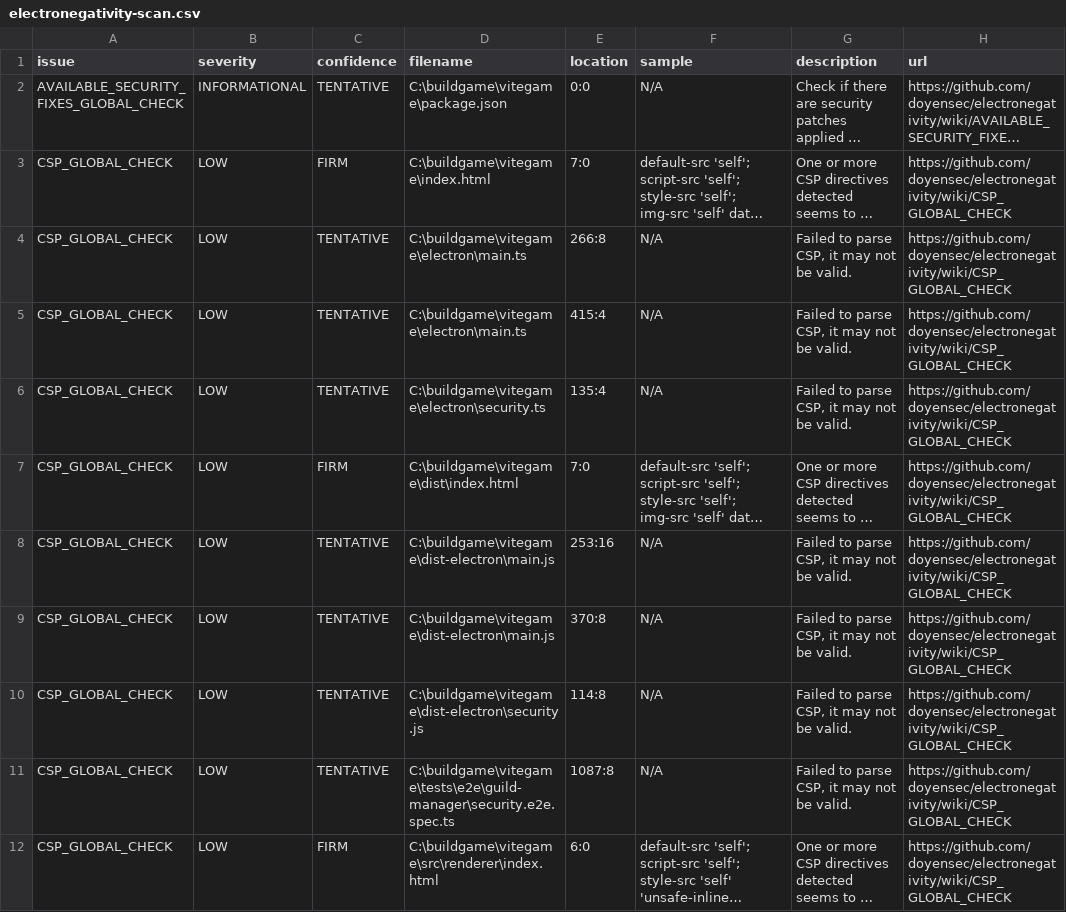
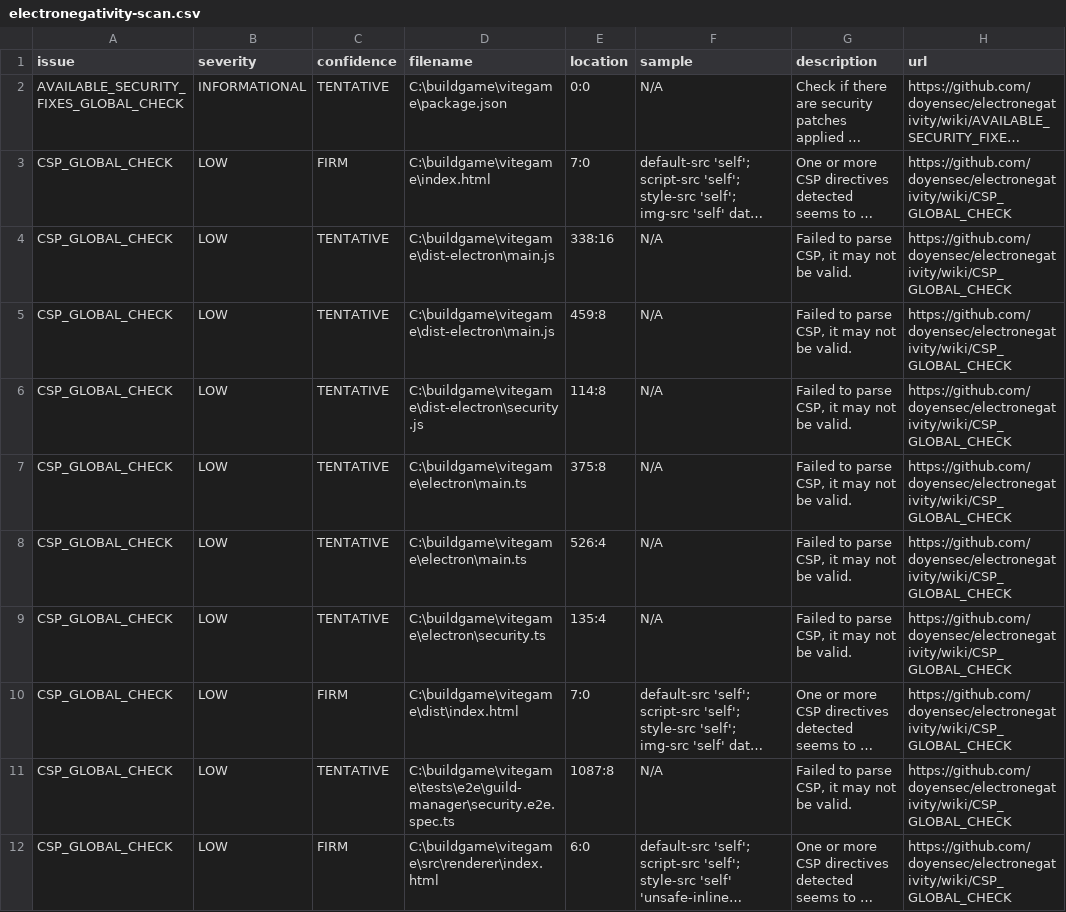
Before and after one commit to skyoxu/myguild, a CSV file: electronegativity-scan.csv, drawn as a sheet; only a part is shown; long unchanged cells end in …; removed rows and columns are numbered as before the commit, all else as after; the diff covers the shown part only; the diff names each change by its address in the sheet, - before the commit and + after, or states it on an @@ line.

```diff
--- a/electronegativity-scan.csv
+++ b/electronegativity-scan.csv
+row 4: CSP_GLOBAL_CHECK | LOW | TENTATIVE | C:\buildgame\vitegame\dist-electron\main.js | 338:16 | N/A | Failed to parse CSP, it may not be valid. | https://github.com/doyensec/electronegativity/wiki/CSP_GLOBAL_CHECK
+row 5: CSP_GLOBAL_CHECK | LOW | TENTATIVE | C:\buildgame\vitegame\dist-electron\main.js | 459:8 | N/A | Failed to parse CSP, it may not be valid. | https://github.com/doyensec/electronegativity/wiki/CSP_GLOBAL_CHECK
@@ row 10 moved to row 6: CSP_GLOBAL_CHECK @@
-E7 (location): 266:8
+E7 (location): 375:8
-E8 (location): 415:4
+E8 (location): 526:4
-row 8: CSP_GLOBAL_CHECK | LOW | TENTATIVE | C:\buildgame\vitegame\dist-electron\main.js | 253:16 | N/A | Failed to parse CSP, it may not be valid. | https://github.com/doyensec/electronegativity/wiki/CSP_GLOBAL_CHECK
-row 9: CSP_GLOBAL_CHECK | LOW | TENTATIVE | C:\buildgame\vitegame\dist-electron\main.js | 370:8 | N/A | Failed to parse CSP, it may not be valid. | https://github.com/doyensec/electronegativity/wiki/CSP_GLOBAL_CHECK
```
Also changed, not shown: 4 added rows, 2 removed rows, 4 moved rows and 7 edited cells elsewhere in this file, 5 other files.
